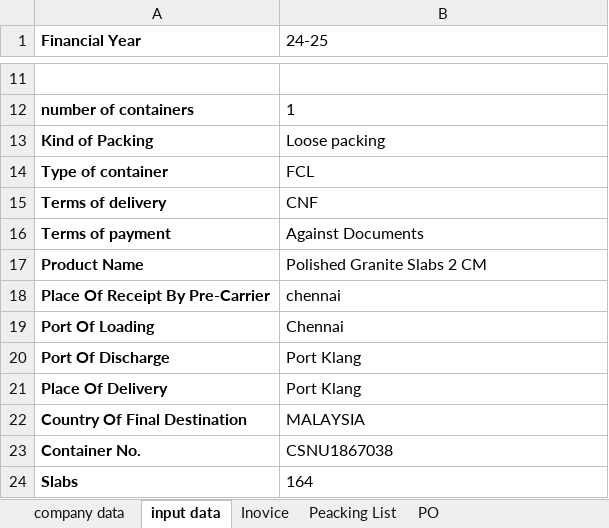
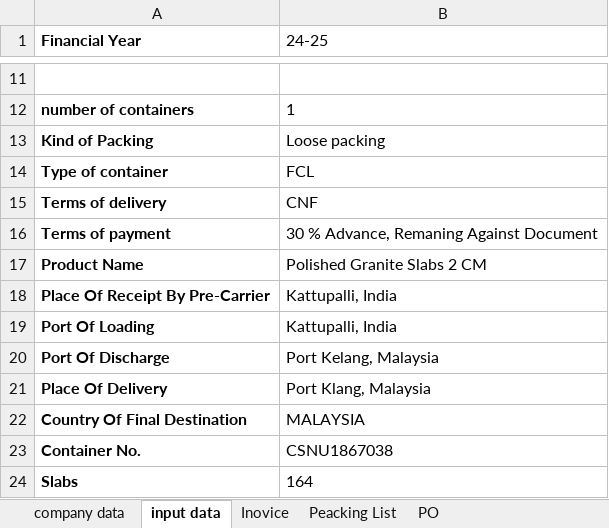
Before and after one commit to Bkexports/invoices, an Excel workbook: 24-25/Invoice 24-25/13 BK013 Dec 24-25 TCS Granite SDN BHD/Invoice template, PO, Packing List, Proforma invoice.xlsx, sheet input data, drawn as a sheet; only a part is shown, gaps mark what is left out; values as stored, in another font and other column widths than the file's, no borders; conditional formats not drawn; the diff names each change by its address in the sheet, - before the commit and + after, or states it on an @@ line.

```diff
--- a/24-25/Invoice 24-25/13 BK013 Dec 24-25 TCS Granite SDN BHD/Invoice template, PO, Packing List, Proforma invoice.xlsx (sheet input data)
+++ b/24-25/Invoice 24-25/13 BK013 Dec 24-25 TCS Granite SDN BHD/Invoice template, PO, Packing List, Proforma invoice.xlsx (sheet input data)
-B16 (24-25): Against Documents
+B16 (24-25): 30 % Advance, Remaning Against Document
-B18 (24-25): chennai
+B18 (24-25): Kattupalli, India
-B19 (24-25): Chennai
+B19 (24-25): Kattupalli, India
-B20 (24-25): Port Klang
+B20 (24-25): Port Kelang, Malaysia
-B21 (24-25): Port Klang
+B21 (24-25): Port Klang, Malaysia
```
Also changed, not shown: sheet Peacking List, sheet Inovice, charts or pictures, 23-24/BK Export - 23-24.xlsx, 24-25/001 BK Export - 24-25.xlsx, 23 other files.
